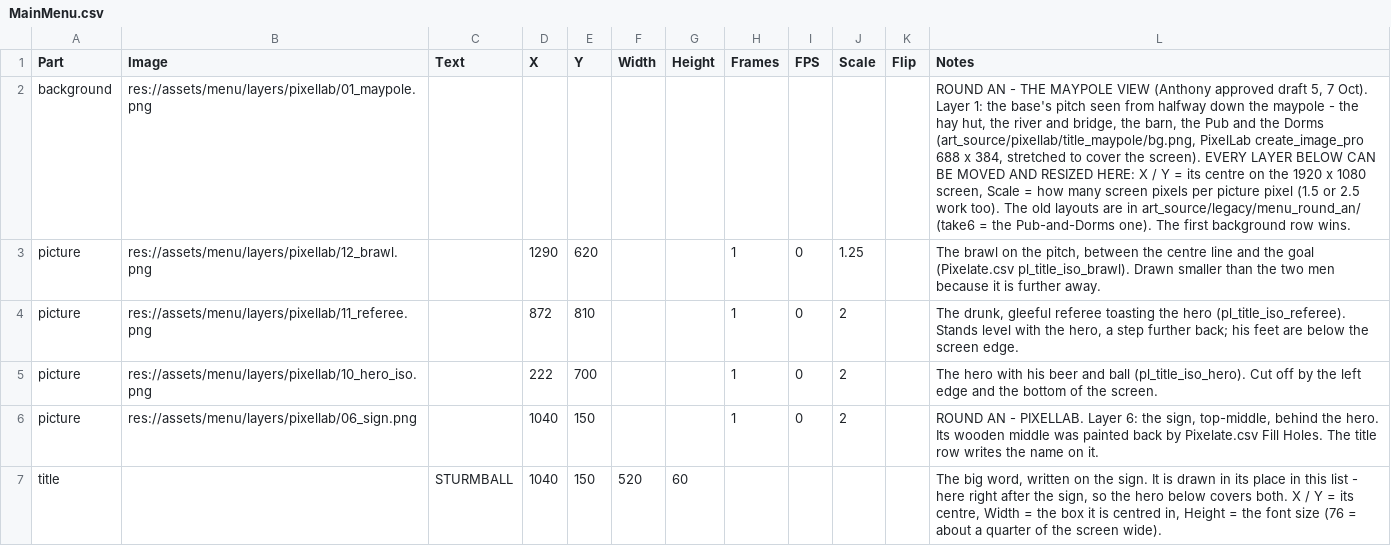
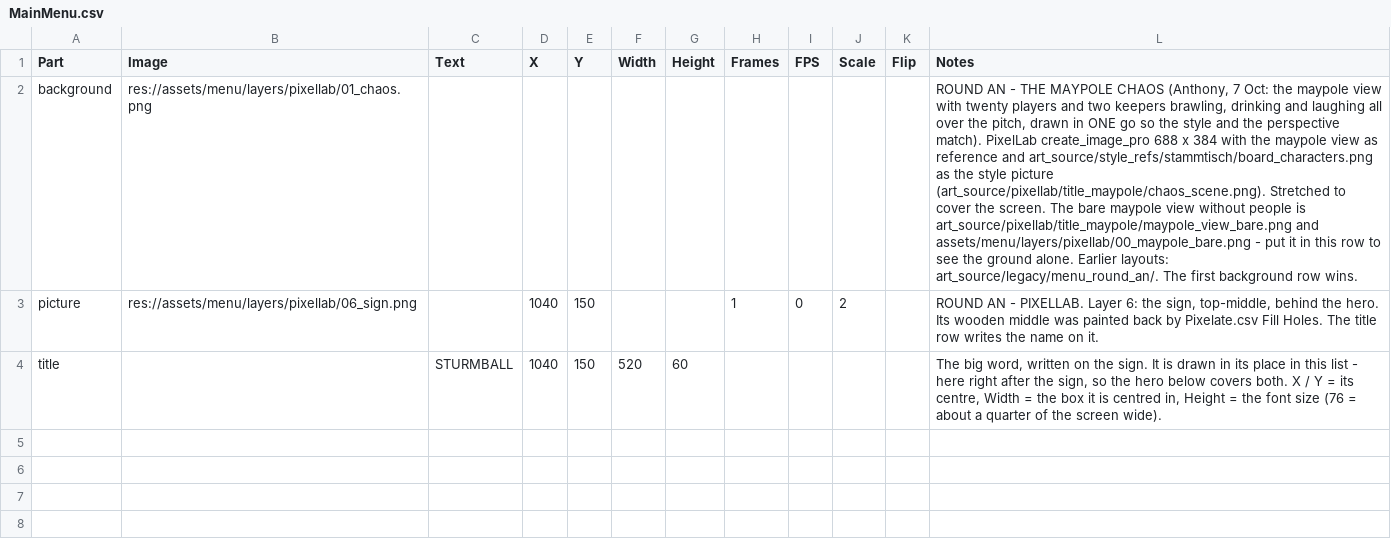
Before and after one commit to SchwartzAnthony/project_sb, a CSV file: data/MainMenu.csv, drawn as a sheet; the diff names each change by its address in the sheet, - before the commit and + after, or states it on an @@ line.

```diff
--- a/data/MainMenu.csv
+++ b/data/MainMenu.csv
-B2 (Image): res://assets/menu/layers/pixellab/01_maypole.png
+B2 (Image): res://assets/menu/layers/pixellab/01_chaos.png
-L2 (Notes): …THE MAYPOLE VIEW (Anthony approved draft 5, 7 Oct). Layer 1: the base's pitch seen from halfway down the maypole - the hay hut, the river and bridge, the barn, the Pub and the Dorms (art_source/pixellab/title_maypole/bg.png, PixelLab create_image_pro 688 x 384, stretched to cover the screen). EVERY LAYER BELOW CAN BE MOVED AND RESIZED HERE: X / Y = its centre on the 1920 x 1080 screen, Scale = how many screen pixels per picture pixel (1.5 or 2.5 work too). The old layouts are in art_source/legacy/menu_round_an/ (take6 = the Pub-and-Dorms one). The first…
+L2 (Notes): …THE MAYPOLE CHAOS (Anthony, 7 Oct: the maypole view with twenty players and two keepers brawling, drinking and laughing all over the pitch, drawn in ONE go so the style and the perspective match). PixelLab create_image_pro 688 x 384 with the maypole view as reference and art_source/style_refs/stammtisch/board_characters.png as the style picture (art_source/pixellab/title_maypole/chaos_scene.png). Stretched to cover the screen. The bare maypole view without people is art_source/pixellab/title_maypole/maypole_view_bare.png and assets/menu/layers/pixellab/00_maypole_bare.png - put it in this row to see the ground alone. Earlier layouts: art_source/legacy/menu_round_an/. The first…
-row 3: picture | res://assets/menu/layers/pixellab/12_brawl.png |  | 1290 | 620 |  |  | 1 | 0 | 1.25 |  | The brawl on the pitch, between the centre line and the goal (Pixelate.csv pl_title_iso_brawl). Drawn smaller than the two men because it is further away.
-row 4: picture | res://assets/menu/layers/pixellab/11_referee.png |  | 872 | 810 |  |  | 1 | 0 | 2 |  | The drunk, gleeful referee toasting the hero (pl_title_iso_referee). Stands level with the hero, a step further back; his feet are below the screen edge.
-row 5: picture | res://assets/menu/layers/pixellab/10_hero_iso.png |  | 222 | 700 |  |  | 1 | 0 | 2 |  | The hero with his beer and ball (pl_title_iso_hero). Cut off by the left edge and the bottom of the screen.
```
Also changed, not shown: 7 other files.
